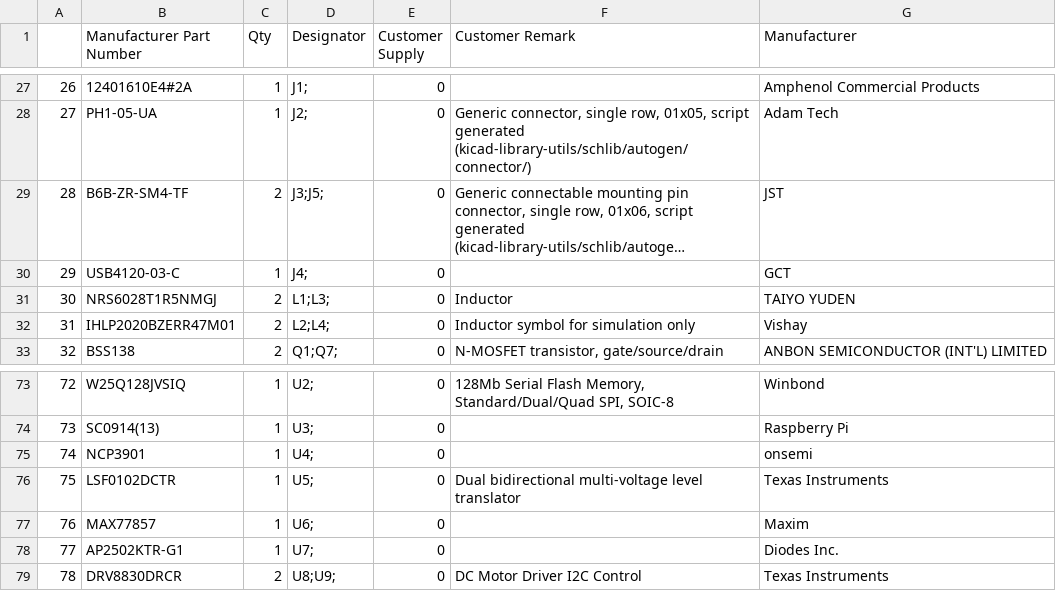
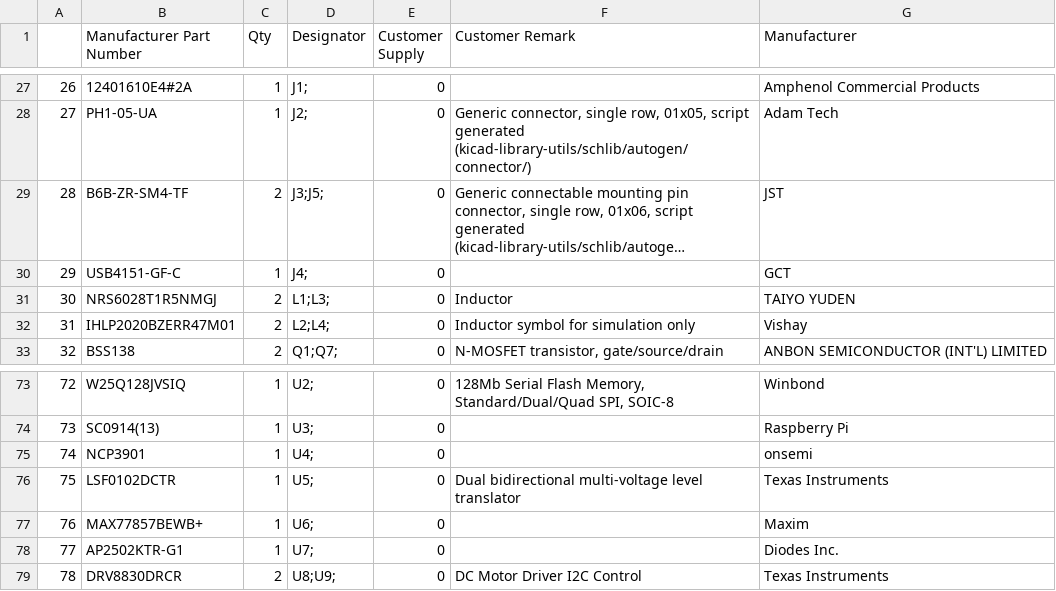
Before and after one commit to oist/smartphone-robot-cad, a CSV file: kicad/robot/nextPCB.csv, drawn as a sheet; only a part is shown, gaps mark what is left out; long unchanged cells end in …; the diff names each change by its address in the sheet, - before the commit and + after, or states it on an @@ line.

```diff
--- a/kicad/robot/nextPCB.csv
+++ b/kicad/robot/nextPCB.csv
-B30 (Manufacturer Part Number): USB4120-03-C
+B30 (Manufacturer Part Number): USB4151-GF-C
-B77 (Manufacturer Part Number): MAX77857
+B77 (Manufacturer Part Number): MAX77857BEWB+
```
Also changed, not shown: kicad/robot/robot.csv, kicad/robot/robot_bom.csv, 2 other files.
